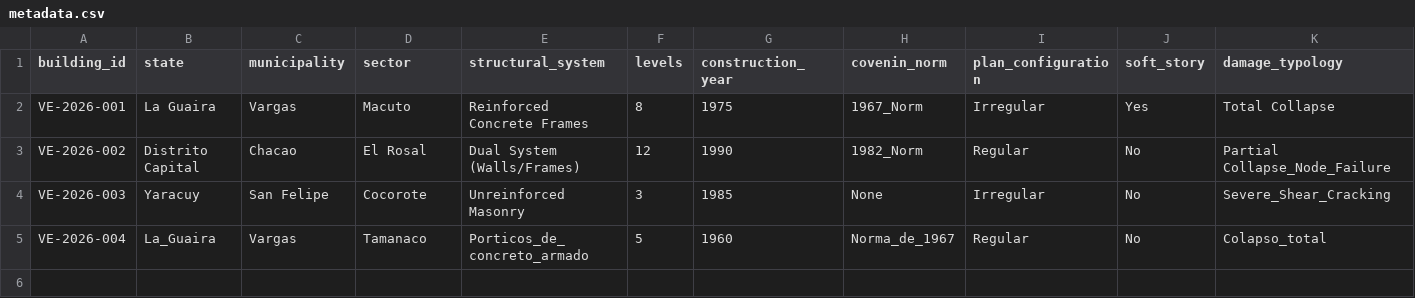
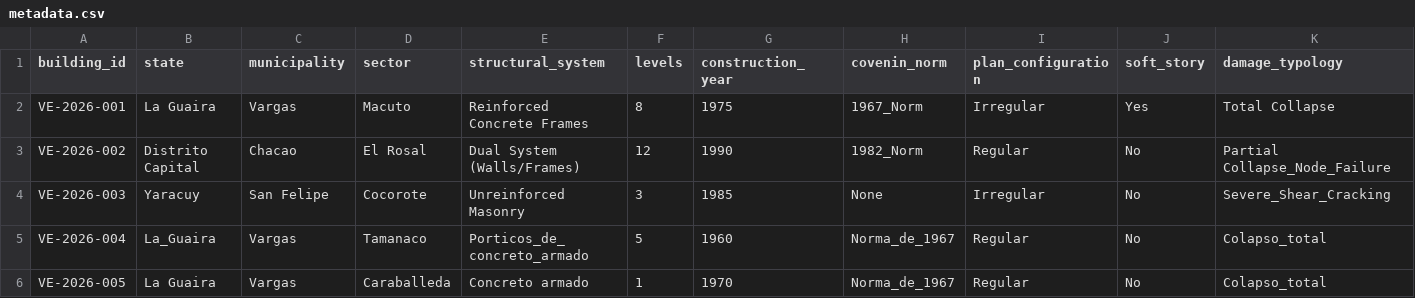
Before and after one commit to sefadula/StructDamage-CV-Venezuela, a CSV file: dataset/metadata.csv, drawn as a sheet; only a part is shown; rows hold the shown columns only; the diff names each change by its address in the sheet, - before the commit and + after, or states it on an @@ line.

Commit message:
Update metadata.csv

```diff
--- a/dataset/metadata.csv
+++ b/dataset/metadata.csv
+row 6: VE-2026-005 | La Guaira | Vargas | Caraballeda | Concreto armado | 1 | 1970 | Norma_de_1967 | Regular | No | Colapso_total
```
